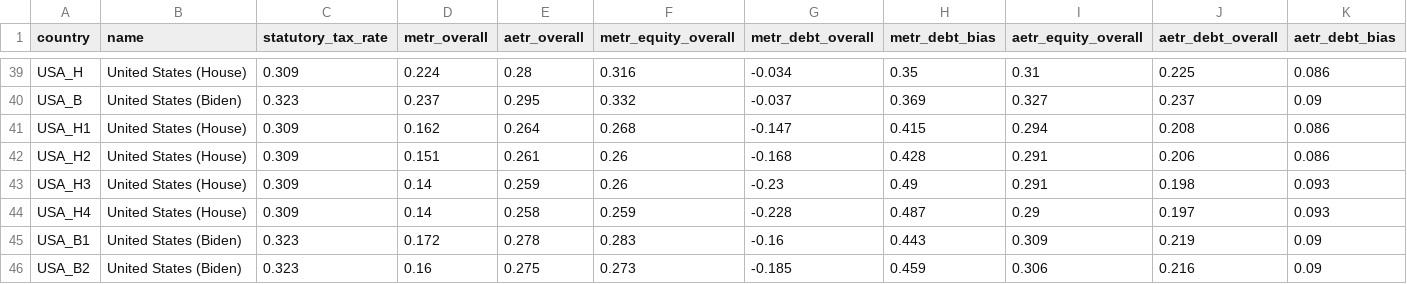
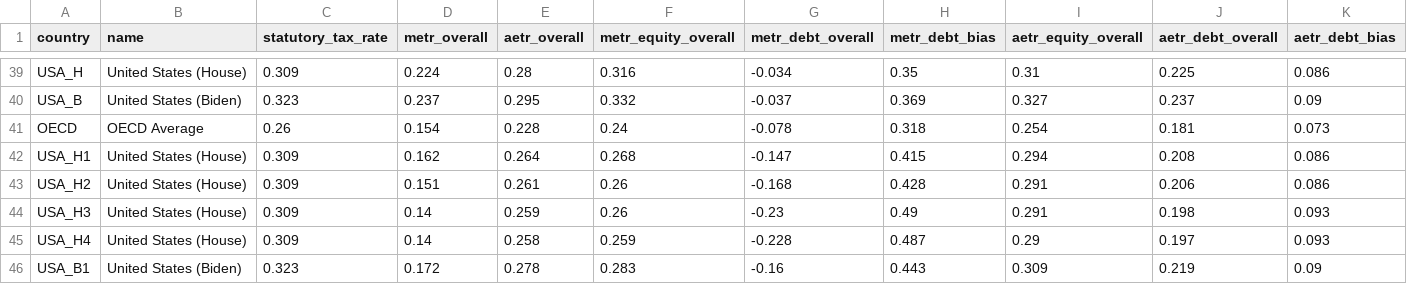
Before and after one commit to grantseiter/OECD-Corporate-Tax-Burden-App, a CSV file: data/output.csv, drawn as a sheet; only a part is shown, gaps mark what is left out; the shorter side is filled out with more unchanged rows; rows hold the shown columns only; the diff names each change by its address in the sheet, - before the commit and + after, or states it on an @@ line.

```diff
--- a/data/output.csv
+++ b/data/output.csv
+row 41: OECD | OECD Average | 0.26 | 0.154 | 0.228 | 0.24 | -0.078 | 0.318 | 0.254 | 0.181 | 0.073
```
Also changed, not shown: 1 other file.
